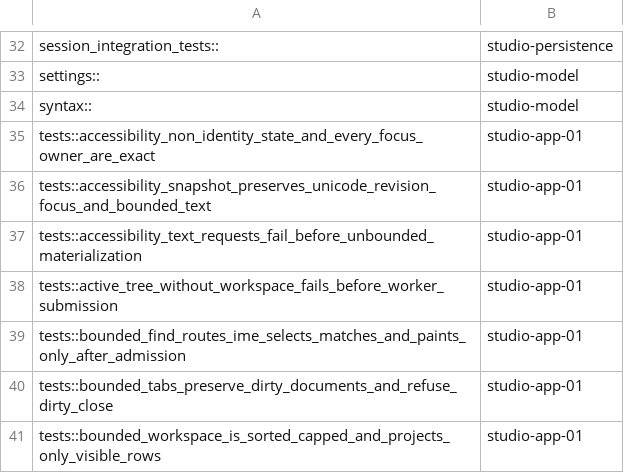
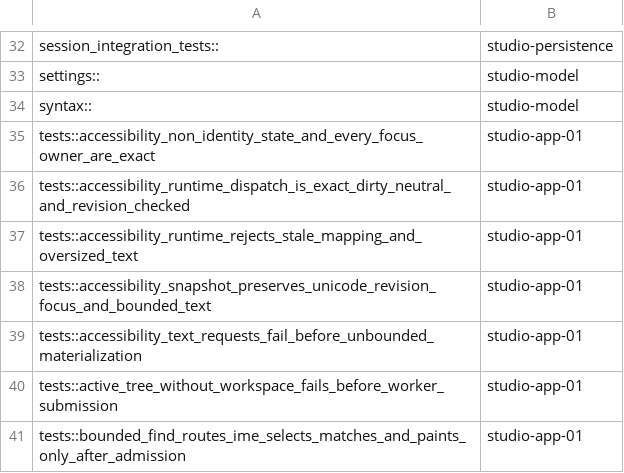
Before and after one commit to dbuddha/alpine-gpui, a TSV file: assurance/miri-studio-partitions.tsv, drawn as a sheet; only a part is shown, gaps mark what is left out; the shorter side is filled out with more unchanged rows.

Commit message:
feat(accessibility): add bounded Studio transport (#254)
* feat(accessibility): add bounded Studio transport

Carry exact revisioned semantic requests through the runtime.

Bound text, tree ownership, and single-response admission.

* test(accessibility): close transport evidence gaps

Exercise bounded values, malformed trees, and runtime dispatch.

Restore concrete coverage and Miri partition ownership.

* test(accessibility): kill remaining transport mutants

Discriminate revision, admission, tree, observer, and response axes.

* test(accessibility): close hosted coverage branches

Compare bounded constructor results without unreachable propagation paths.

```diff
--- a/assurance/miri-studio-partitions.tsv
+++ b/assurance/miri-studio-partitions.tsv
@@ -35,2 +35,4 @@ syntax::	studio-model
 tests::accessibility_non_identity_state_and_every_focus_owner_are_exact	studio-app-01
+tests::accessibility_runtime_dispatch_is_exact_dirty_neutral_and_revision_checked	studio-app-01
+tests::accessibility_runtime_rejects_stale_mapping_and_oversized_text	studio-app-01
 tests::accessibility_snapshot_preserves_unicode_revision_focus_and_bounded_text	studio-app-01
```
Also changed, not shown: 16 other files.
